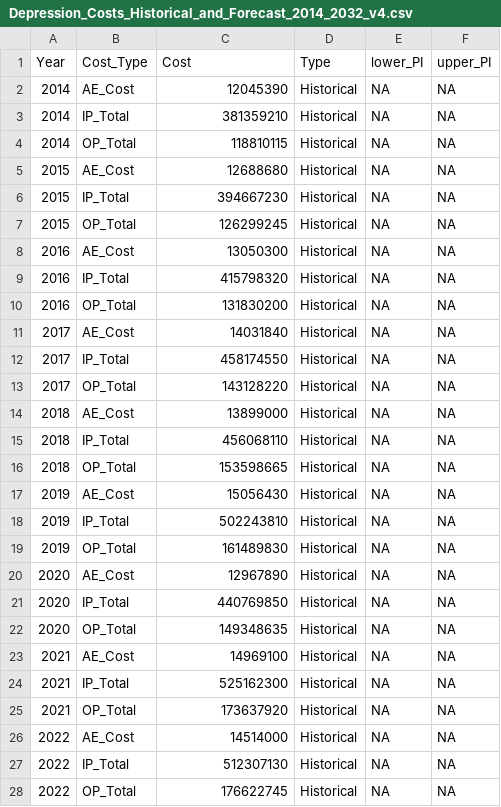
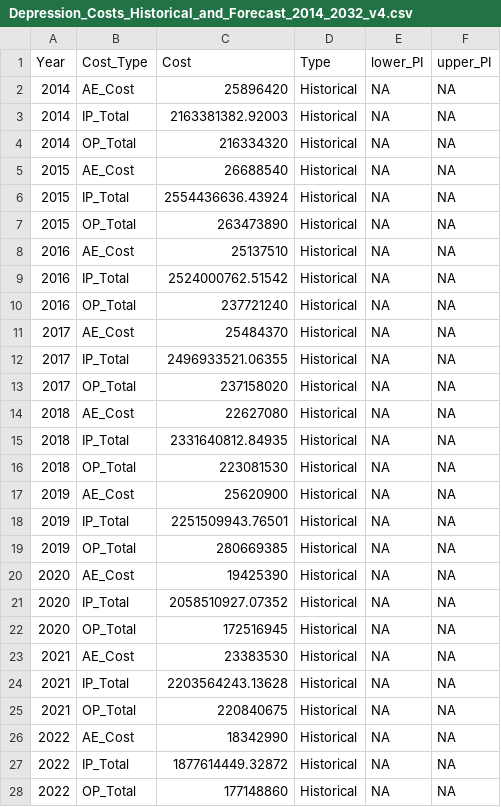
Before and after one commit to scan2030/SCAN-WP1-WP2-JS-Data-Visualization, a CSV file: SCAN-MDD/Depression_Costs_Historical_and_Forecast_2014_2032_v4.csv, drawn as a sheet; only a part is shown; the diff covers the shown part only.

```diff
--- a/SCAN-MDD/Depression_Costs_Historical_and_Forecast_2014_2032_v4.csv
+++ b/SCAN-MDD/Depression_Costs_Historical_and_Forecast_2014_2032_v4.csv
@@ -1,28 +1,28 @@
 "Year","Cost_Type","Cost","Type","lower_PI","upper_PI"
-2014,"AE_Cost",12045390,"Historical",NA,NA
-2014,"IP_Total",381359210,"Historical",NA,NA
-2014,"OP_Total",118810115,"Historical",NA,NA
-2015,"AE_Cost",12688680,"Historical",NA,NA
-2015,"IP_Total",394667230,"Historical",NA,NA
-2015,"OP_Total",126299245,"Historical",NA,NA
-2016,"AE_Cost",13050300,"Historical",NA,NA
-2016,"IP_Total",415798320,"Historical",NA,NA
-2016,"OP_Total",131830200,"Historical",NA,NA
-2017,"AE_Cost",14031840,"Historical",NA,NA
-2017,"IP_Total",458174550,"Historical",NA,NA
-2017,"OP_Total",143128220,"Historical",NA,NA
-2018,"AE_Cost",13899000,"Historical",NA,NA
-2018,"IP_Total",456068110,"Historical",NA,NA
-2018,"OP_Total",153598665,"Historical",NA,NA
-2019,"AE_Cost",15056430,"Historical",NA,NA
-2019,"IP_Total",502243810,"Historical",NA,NA
-2019,"OP_Total",161489830,"Historical",NA,NA
-2020,"AE_Cost",12967890,"Historical",NA,NA
-2020,"IP_Total",440769850,"Historical",NA,NA
-2020,"OP_Total",149348635,"Historical",NA,NA
-2021,"AE_Cost",14969100,"Historical",NA,NA
-2021,"IP_Total",525162300,"Historical",NA,NA
-2021,"OP_Total",173637920,"Historical",NA,NA
-2022,"AE_Cost",14514000,"Historical",NA,NA
-2022,"IP_Total",512307130,"Historical",NA,NA
-2022,"OP_Total",176622745,"Historical",NA,NA
+2014,"AE_Cost",25896420,"Historical",NA,NA
+2014,"IP_Total",2163381382.92003,"Historical",NA,NA
+2014,"OP_Total",216334320,"Historical",NA,NA
+2015,"AE_Cost",26688540,"Historical",NA,NA
+2015,"IP_Total",2554436636.43924,"Historical",NA,NA
+2015,"OP_Total",263473890,"Historical",NA,NA
+2016,"AE_Cost",25137510,"Historical",NA,NA
+2016,"IP_Total",2524000762.51542,"Historical",NA,NA
+2016,"OP_Total",237721240,"Historical",NA,NA
+2017,"AE_Cost",25484370,"Historical",NA,NA
+2017,"IP_Total",2496933521.06355,"Historical",NA,NA
+2017,"OP_Total",237158020,"Historical",NA,NA
+2018,"AE_Cost",22627080,"Historical",NA,NA
+2018,"IP_Total",2331640812.84935,"Historical",NA,NA
+2018,"OP_Total",223081530,"Historical",NA,NA
+2019,"AE_Cost",25620900,"Historical",NA,NA
+2019,"IP_Total",2251509943.76501,"Historical",NA,NA
+2019,"OP_Total",280669385,"Historical",NA,NA
+2020,"AE_Cost",19425390,"Historical",NA,NA
+2020,"IP_Total",2058510927.07352,"Historical",NA,NA
+2020,"OP_Total",172516945,"Historical",NA,NA
+2021,"AE_Cost",23383530,"Historical",NA,NA
+2021,"IP_Total",2203564243.13628,"Historical",NA,NA
+2021,"OP_Total",220840675,"Historical",NA,NA
+2022,"AE_Cost",18342990,"Historical",NA,NA
+2022,"IP_Total",1877614449.32872,"Historical",NA,NA
+2022,"OP_Total",177148860,"Historical",NA,NA
```
Also changed, not shown: 90 edited cells elsewhere in this file, 1 other file.
